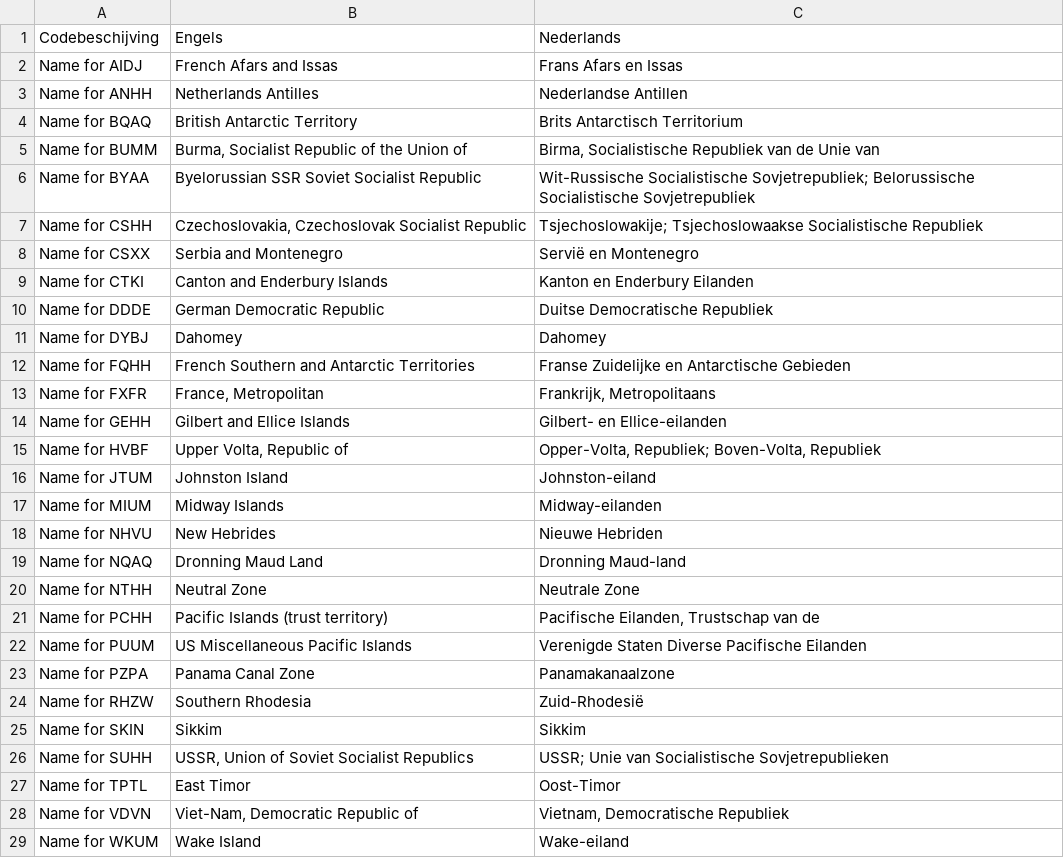
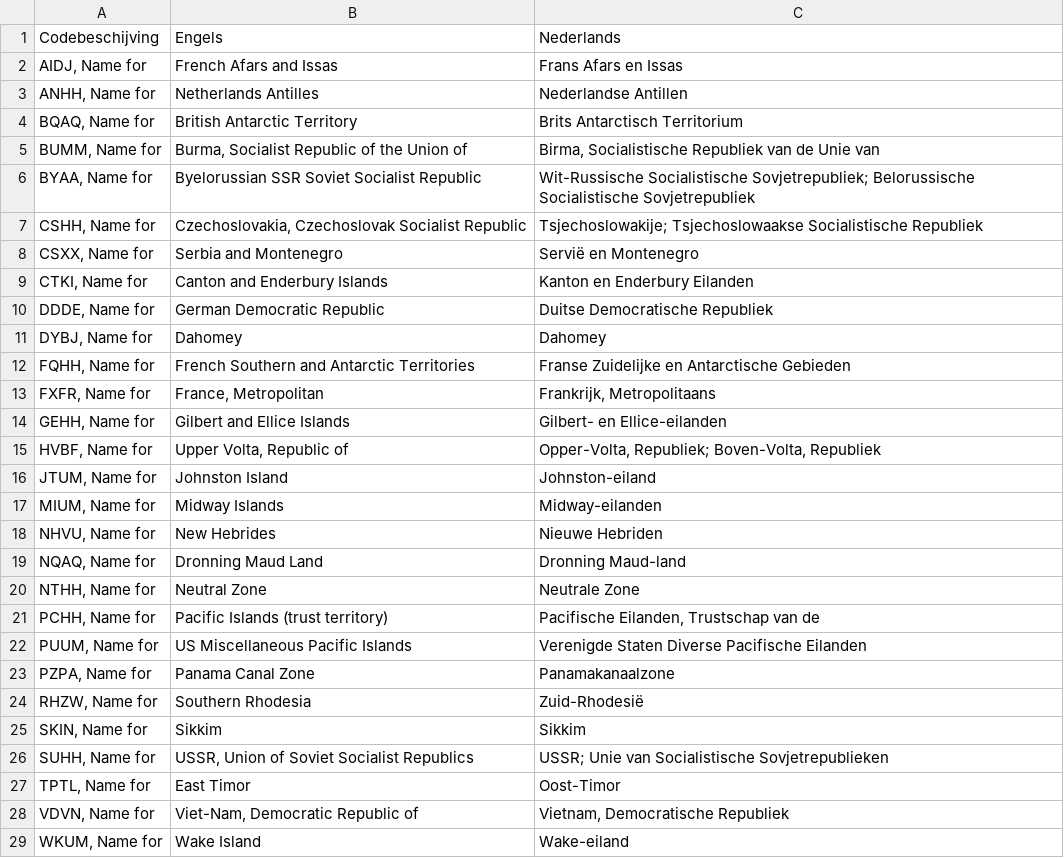
Before and after one commit to OpenTaal/opentaal-isocodes, a TSV file: tsv/iso_3166-3.tsv, drawn as a sheet; only a part is shown; the diff covers the shown part only.

```diff
--- a/tsv/iso_3166-3.tsv
+++ b/tsv/iso_3166-3.tsv
@@ -1,29 +1,29 @@
 Codebeschijving	Engels	Nederlands
-Name for AIDJ	French Afars and Issas	Frans Afars en Issas
-Name for ANHH	Netherlands Antilles	Nederlandse Antillen
-Name for BQAQ	British Antarctic Territory	Brits Antarctisch Territorium
-Name for BUMM	Burma, Socialist Republic of the Union of	Birma, Socialistische Republiek van de Unie van
-Name for BYAA	Byelorussian SSR Soviet Socialist Republic	Wit-Russische Socialistische Sovjetrepubliek; Belorussische Socialistische Sovjetrepubliek
-Name for CSHH	Czechoslovakia, Czechoslovak Socialist Republic	Tsjechoslowakije; Tsjechoslowaakse Socialistische Republiek
-Name for CSXX	Serbia and Montenegro	Servië en Montenegro
-Name for CTKI	Canton and Enderbury Islands	Kanton en Enderbury Eilanden
-Name for DDDE	German Democratic Republic	Duitse Democratische Republiek
-Name for DYBJ	Dahomey	Dahomey
-Name for FQHH	French Southern and Antarctic Territories	Franse Zuidelijke en Antarctische Gebieden
-Name for FXFR	France, Metropolitan	Frankrijk, Metropolitaans
-Name for GEHH	Gilbert and Ellice Islands	Gilbert- en Ellice-eilanden
-Name for HVBF	Upper Volta, Republic of	Opper-Volta, Republiek; Boven-Volta, Republiek
-Name for JTUM	Johnston Island	Johnston-eiland
-Name for MIUM	Midway Islands	Midway-eilanden
-Name for NHVU	New Hebrides	Nieuwe Hebriden
-Name for NQAQ	Dronning Maud Land	Dronning Maud-land
-Name for NTHH	Neutral Zone	Neutrale Zone
-Name for PCHH	Pacific Islands (trust territory)	Pacifische Eilanden, Trustschap van de
-Name for PUUM	US Miscellaneous Pacific Islands	Verenigde Staten Diverse Pacifische Eilanden
-Name for PZPA	Panama Canal Zone	Panamakanaalzone
-Name for RHZW	Southern Rhodesia	Zuid-Rhodesië
-Name for SKIN	Sikkim	Sikkim
-Name for SUHH	USSR, Union of Soviet Socialist Republics	USSR; Unie van Socialistische Sovjetrepublieken
-Name for TPTL	East Timor	Oost-Timor
-Name for VDVN	Viet-Nam, Democratic Republic of	Vietnam, Democratische Republiek
-Name for WKUM	Wake Island	Wake-eiland
+AIDJ, Name for	French Afars and Issas	Frans Afars en Issas
+ANHH, Name for	Netherlands Antilles	Nederlandse Antillen
+BQAQ, Name for	British Antarctic Territory	Brits Antarctisch Territorium
+BUMM, Name for	Burma, Socialist Republic of the Union of	Birma, Socialistische Republiek van de Unie van
+BYAA, Name for	Byelorussian SSR Soviet Socialist Republic	Wit-Russische Socialistische Sovjetrepubliek; Belorussische Socialistische Sovjetrepubliek
+CSHH, Name for	Czechoslovakia, Czechoslovak Socialist Republic	Tsjechoslowakije; Tsjechoslowaakse Socialistische Republiek
+CSXX, Name for	Serbia and Montenegro	Servië en Montenegro
+CTKI, Name for	Canton and Enderbury Islands	Kanton en Enderbury Eilanden
+DDDE, Name for	German Democratic Republic	Duitse Democratische Republiek
+DYBJ, Name for	Dahomey	Dahomey
+FQHH, Name for	French Southern and Antarctic Territories	Franse Zuidelijke en Antarctische Gebieden
+FXFR, Name for	France, Metropolitan	Frankrijk, Metropolitaans
+GEHH, Name for	Gilbert and Ellice Islands	Gilbert- en Ellice-eilanden
+HVBF, Name for	Upper Volta, Republic of	Opper-Volta, Republiek; Boven-Volta, Republiek
+JTUM, Name for	Johnston Island	Johnston-eiland
+MIUM, Name for	Midway Islands	Midway-eilanden
+NHVU, Name for	New Hebrides	Nieuwe Hebriden
+NQAQ, Name for	Dronning Maud Land	Dronning Maud-land
+NTHH, Name for	Neutral Zone	Neutrale Zone
+PCHH, Name for	Pacific Islands (trust territory)	Pacifische Eilanden, Trustschap van de
+PUUM, Name for	US Miscellaneous Pacific Islands	Verenigde Staten Diverse Pacifische Eilanden
+PZPA, Name for	Panama Canal Zone	Panamakanaalzone
+RHZW, Name for	Southern Rhodesia	Zuid-Rhodesië
+SKIN, Name for	Sikkim	Sikkim
+SUHH, Name for	USSR, Union of Soviet Socialist Republics	USSR; Unie van Socialistische Sovjetrepublieken
+TPTL, Name for	East Timor	Oost-Timor
+VDVN, Name for	Viet-Nam, Democratic Republic of	Vietnam, Democratische Republiek
+WKUM, Name for	Wake Island	Wake-eiland
```
Also changed, not shown: 3 edited cells elsewhere in this file, tsv/iso_15924.tsv, tsv/iso_3166-1.tsv, 25 other files.
